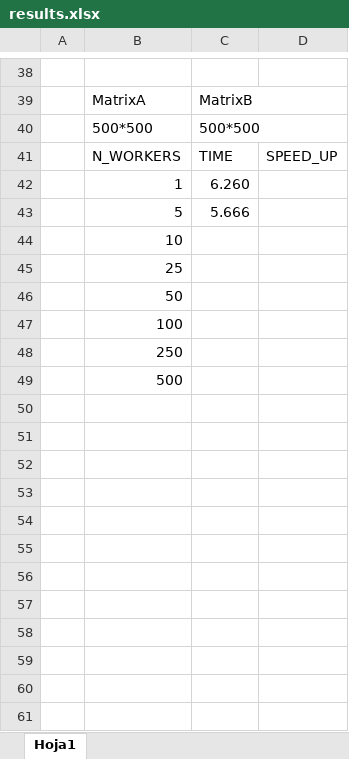
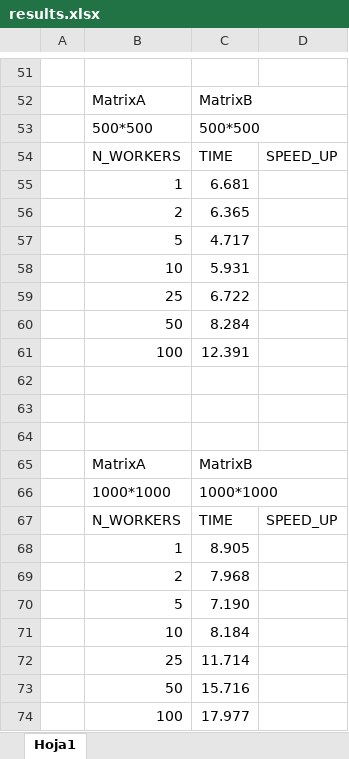
Before and after one commit to geovalexis/ParallelMatrixMultiplication, an Excel workbook: results.xlsx, sheet Hoja1, drawn as a sheet; only a part is shown, gaps mark what is left out; values as stored, in another font and other column widths than the file's, no borders; removed rows and columns are numbered as before the commit, all else as after; the diff covers the shown part only; the diff names each change by its address in the sheet, - before the commit and + after, or states it on an @@ line.

Commit message:
results

```diff
--- a/results.xlsx (sheet Hoja1)
+++ b/results.xlsx (sheet Hoja1)
-C55: 6.260
+C55: 6.681
-row 43:  | 5 | 5.666
-row 44:  | 10
-row 45:  | 25
-row 46:  | 50
+row 56:  | 2 | 6.365
+row 57:  | 5 | 4.717
+row 58:  | 10 | 5.931
+row 59:  | 25 | 6.722
+row 60:  | 50 | 8.284
+row 61:  | 100 | 12.391
-B62: 100
+B62: (empty)
-B63: 250
+B63: (empty)
-B64: 500
+B64: (empty)
+row 65:  | MatrixA | MatrixB
+row 66:  | 1000*1000 | 1000*1000
+row 67:  | N_WORKERS | TIME | SPEED_UP
+row 68:  | 1 | 8.905
+row 69:  | 2 | 7.968
+row 70:  | 5 | 7.190
+row 71:  | 10 | 8.184
+row 72:  | 25 | 11.714
+row 73:  | 50 | 15.716
+row 74:  | 100 | 17.977
```
Also changed, not shown: 21 added rows, 8 removed rows and 4 edited cells elsewhere in this sheet, 1 other file.
